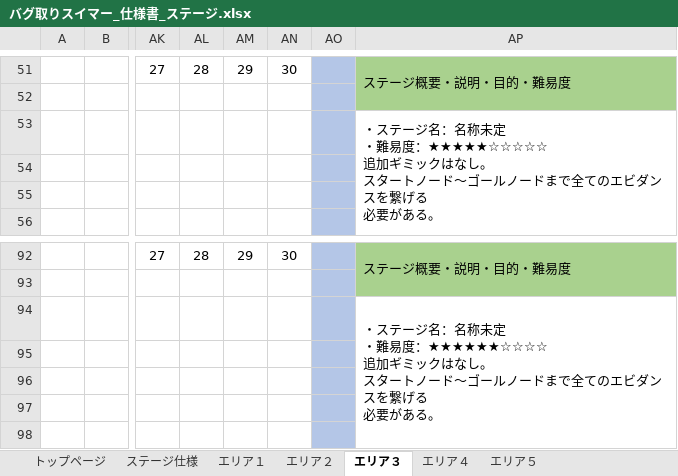
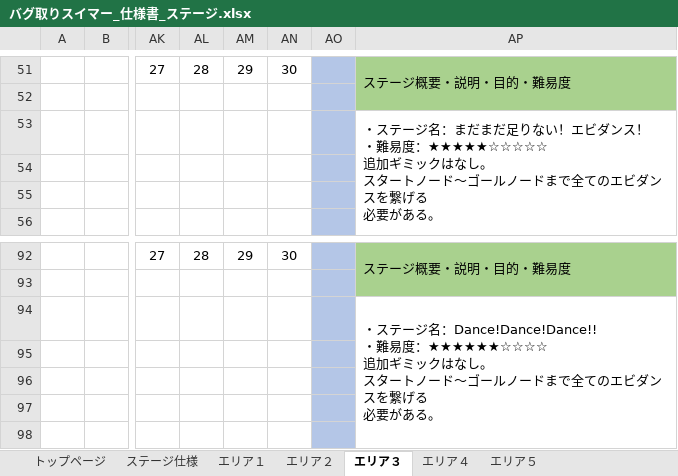
Before and after one commit to YuziMatsuda/Japan_Game_Award_2023, an Excel workbook: 仕様書/バグ取りスイマー_仕様書_ステージ.xlsx, sheet エリア３, drawn as a sheet; only a part is shown, gaps mark what is left out; values as stored, in another font and other column widths than the file's, no borders; charts and pictures not drawn; ↵ is a line break in a cell; the diff names each change by its address in the sheet, - before the commit and + after, or states it on an @@ line.

```diff
--- a/仕様書/バグ取りスイマー_仕様書_ステージ.xlsx (sheet エリア３)
+++ b/仕様書/バグ取りスイマー_仕様書_ステージ.xlsx (sheet エリア３)
-AP53: …ージ名：名称未定 ↵ ・難易…
+AP53: …ージ名：まだまだ足りない！エビダンス！ ↵ ・難易…
-AP94: …ージ名：名称未定 ↵ ・難易度…
+AP94: …ージ名：Dance!Dance!Dance!! ↵ ・難易度…
```
Also changed, not shown: sheet トップページ, sheet エリア２, charts or pictures.
